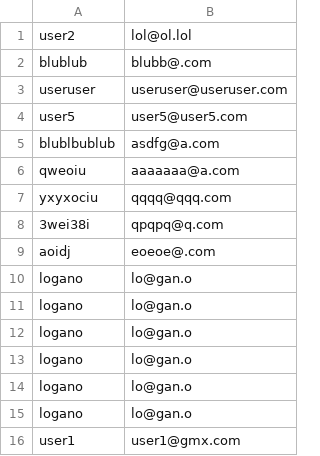
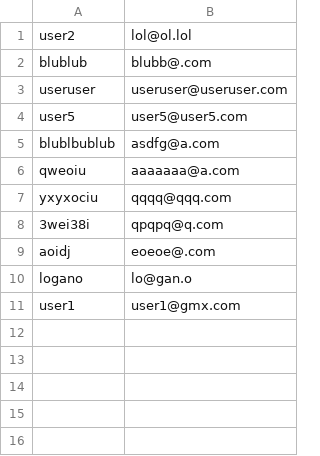
Before and after one commit to SimsGame/SIMS, a CSV file: SIMSOnline/users.csv, drawn as a sheet; the diff names each change by its address in the sheet, - before the commit and + after, or states it on an @@ line.

```diff
--- a/SIMSOnline/users.csv
+++ b/SIMSOnline/users.csv
-row 11: logano | lo@gan.o
-row 12: logano | lo@gan.o
-row 13: logano | lo@gan.o
-row 14: logano | lo@gan.o
-row 15: logano | lo@gan.o
```
Also changed, not shown: 1 other file.
